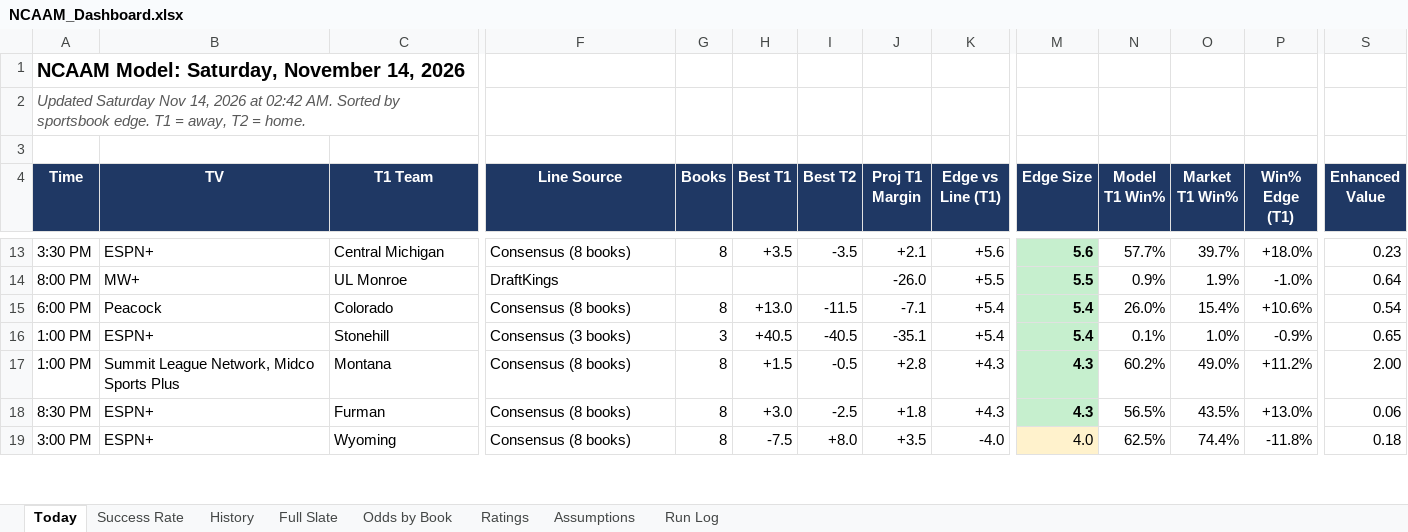
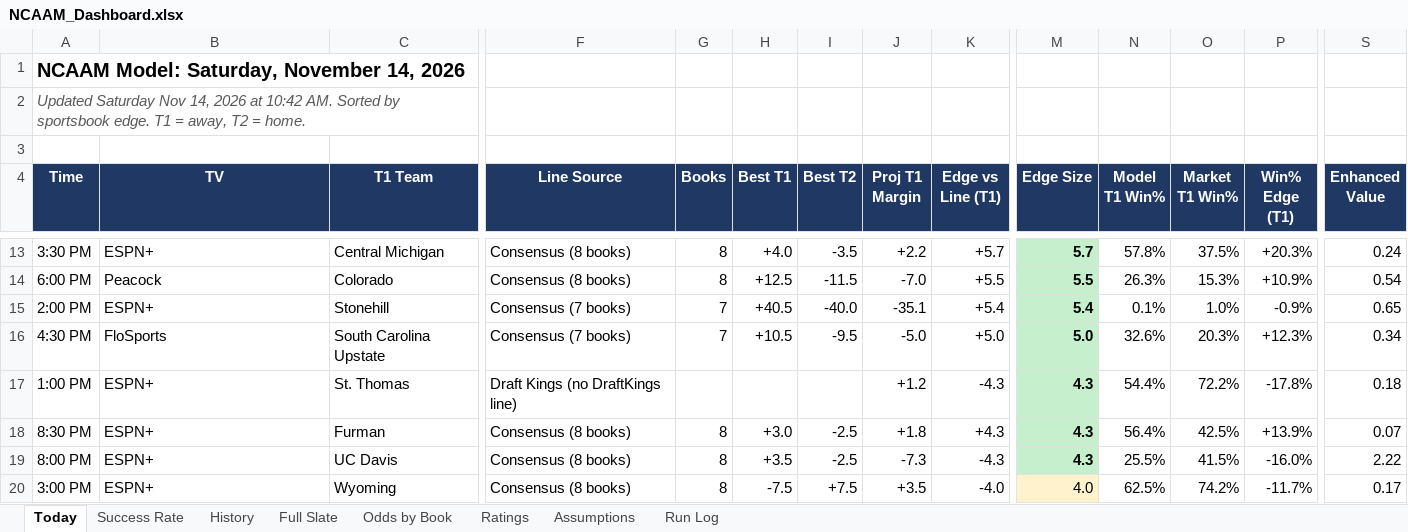
Before and after one commit to coltenmorris/ncaam-model, an Excel workbook: docs/NCAAM_Dashboard.xlsx, sheet Today, drawn as a sheet; only a part is shown, gaps mark what is left out; values as stored, in another font and other column widths than the file's, no borders; removed rows and columns are numbered as before the commit, all else as after; rows hold the shown columns only; the diff covers the shown part only; the diff names each change by its address in the sheet, - before the commit and + after, or states it on an @@ line.

```diff
--- a/docs/NCAAM_Dashboard.xlsx (sheet Today)
+++ b/docs/NCAAM_Dashboard.xlsx (sheet Today)
-A2 (Time): …2026 at 02:42 AM. Sorted…
+A2 (Time): …2026 at 10:42 AM. Sorted…
-H13 (Best T1): +3.5
+H13 (Best T1): +4.0
-J13 (Proj T1 Margin): +2.1
+J13 (Proj T1 Margin): +2.2
-K13 (Edge vs Line (T1)): +5.6
+K13 (Edge vs Line (T1)): +5.7
-M13 (Edge Size): 5.6
+M13 (Edge Size): 5.7
-N13 (Model T1 Win%): 57.7%
+N13 (Model T1 Win%): 57.8%
-O13 (Market T1 Win%): 39.7%
+O13 (Market T1 Win%): 37.5%
-P13 (Win% Edge (T1)): +18.0%
+P13 (Win% Edge (T1)): +20.3%
-S13 (Enhanced Value): 0.23
+S13 (Enhanced Value): 0.24
-row 14: 8:00 PM | MW+ | UL Monroe | DraftKings |  |  |  | -26.0 | +5.5 | 5.5 | 0.9% | 1.9% | -1.0% | 0.64
-H14 (Best T1): +13.0
+H14 (Best T1): +12.5
-J14 (Proj T1 Margin): -7.1
+J14 (Proj T1 Margin): -7.0
-K14 (Edge vs Line (T1)): +5.4
+K14 (Edge vs Line (T1)): +5.5
-M14 (Edge Size): 5.4
+M14 (Edge Size): 5.5
-N14 (Model T1 Win%): 26.0%
+N14 (Model T1 Win%): 26.3%
-O14 (Market T1 Win%): 15.4%
+O14 (Market T1 Win%): 15.3%
-P14 (Win% Edge (T1)): +10.6%
+P14 (Win% Edge (T1)): +10.9%
-A15 (Time): 1:00 PM
+A15 (Time): 2:00 PM
-F15 (Line Source): Consensus (3 books)
+F15 (Line Source): Consensus (7 books)
-G15 (Books): 3
+G15 (Books): 7
-I15 (Best T2): -40.5
+I15 (Best T2): -40.0
-row 17: 1:00 PM | Summit League Network, Midco Sports Plus | Montana | Consensus (8 books) | 8 | +1.5 | -0.5 | +2.8 | +4.3 | 4.3 | 60.2% | 49.0% | +11.2% | 2.00
+row 16: 4:30 PM | FloSports | South Carolina Upstate | Consensus (7 books) | 7 | +10.5 | -9.5 | -5.0 | +5.0 | 5.0 | 32.6% | 20.3% | +12.3% | 0.34
+row 17: 1:00 PM | ESPN+ | St. Thomas | Draft Kings (no DraftKings line) |  |  |  | +1.2 | -4.3 | 4.3 | 54.4% | 72.2% | -17.8% | 0.18
-N18 (Model T1 Win%): 56.5%
+N18 (Model T1 Win%): 56.4%
-O18 (Market T1 Win%): 43.5%
+O18 (Market T1 Win%): 42.5%
-P18 (Win% Edge (T1)): +13.0%
+P18 (Win% Edge (T1)): +13.9%
-S18 (Enhanced Value): 0.06
+S18 (Enhanced Value): 0.07
+row 19: 8:00 PM | ESPN+ | UC Davis | Consensus (8 books) | 8 | +3.5 | -2.5 | -7.3 | -4.3 | 4.3 | 25.5% | 41.5% | -16.0% | 2.22
-I20 (Best T2): +8.0
+I20 (Best T2): +7.5
-O20 (Market T1 Win%): 74.4%
+O20 (Market T1 Win%): 74.2%
-P20 (Win% Edge (T1)): -11.8%
+P20 (Win% Edge (T1)): -11.7%
-S20 (Enhanced Value): 0.18
+S20 (Enhanced Value): 0.17
```
Also changed, not shown: 30 added rows, 31 removed rows, 142 edited cells and cell formats elsewhere in this sheet, sheet History, sheet Full Slate, sheet Odds by Book, sheet Ratings, sheet Run Log, sheet Success Rate, 7 other files.
